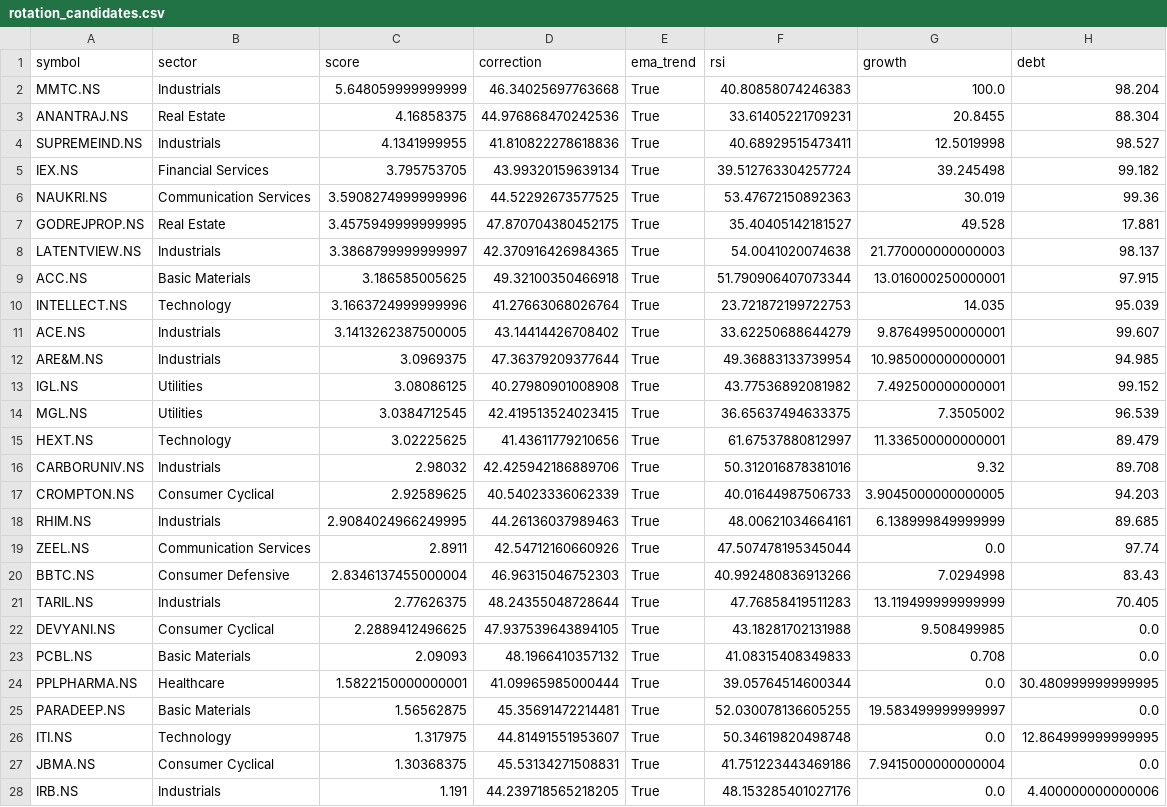
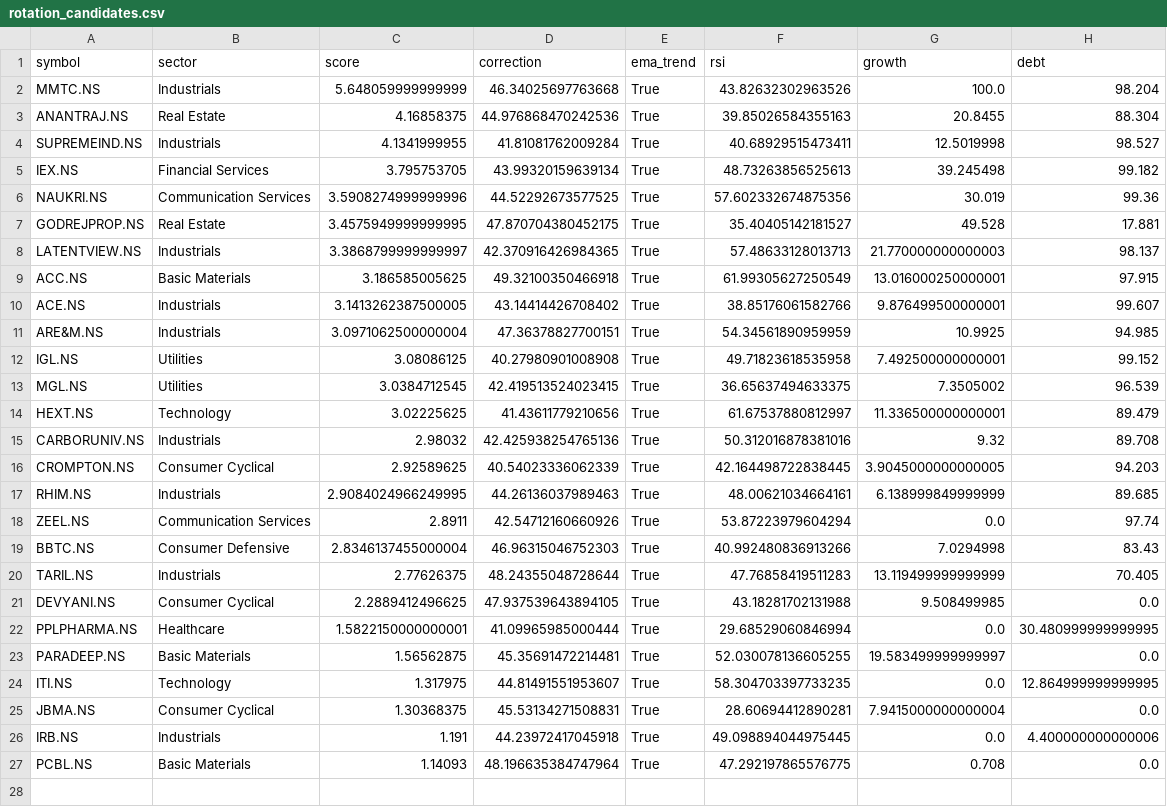
Before and after one commit to ushaalok1973-beep/value-rotation-scanner, a CSV file: rotation_candidates.csv, drawn as a sheet.

```diff
--- a/rotation_candidates.csv
+++ b/rotation_candidates.csv
@@ -1,20 +1,19 @@
 symbol,sector,score,correction,ema_trend,rsi,growth,debt
-MMTC.NS,Industrials,5.648059999999999,46.34025697763668,True,40.80858074246383,100.0,98.204
-ANANTRAJ.NS,Real Estate,4.16858375,44.976868470242536,True,33.61405221709231,20.8455,88.304
-SUPREMEIND.NS,Industrials,4.1341999955,41.810822278618836,True,40.68929515473411,12.5019998,98.527
-IEX.NS,Financial Services,3.795753705,43.99320159639134,True,39.512763304257724,39.245498,99.182
-NAUKRI.NS,Communication Services,3.5908274999999996,44.52292673577525,True,53.47672150892363,30.019,99.36
+MMTC.NS,Industrials,5.648059999999999,46.34025697763668,True,43.82632302963526,100.0,98.204
+ANANTRAJ.NS,Real Estate,4.16858375,44.976868470242536,True,39.85026584355163,20.8455,88.304
+SUPREMEIND.NS,Industrials,4.1341999955,41.81081762009284,True,40.68929515473411,12.5019998,98.527
+IEX.NS,Financial Services,3.795753705,43.99320159639134,True,48.73263856525613,39.245498,99.182
+NAUKRI.NS,Communication Services,3.5908274999999996,44.52292673577525,True,57.602332674875356,30.019,99.36
 GODREJPROP.NS,Real Estate,3.4575949999999995,47.870704380452175,True,35.40405142181527,49.528,17.881
-LATENTVIEW.NS,Industrials,3.3868799999999997,42.370916426984365,True,54.0041020074638,21.770000000000003,98.137
-ACC.NS,Basic Materials,3.186585005625,49.32100350466918,True,51.790906407073344,13.016000250000001,97.915
-INTELLECT.NS,Technology,3.1663724999999996,41.27663068026764,True,23.721872199722753,14.035,95.039
-ACE.NS,Industrials,3.1413262387500005,43.14414426708402,True,33.62250688644279,9.876499500000001,99.607
-ARE&M.NS,Industrials,3.0969375,47.36379209377644,True,49.36883133739954,10.985000000000001,94.985
-IGL.NS,Utilities,3.08086125,40.27980901008908,True,43.77536892081982,7.492500000000001,99.152
+LATENTVIEW.NS,Industrials,3.3868799999999997,42.370916426984365,True,57.48633128013713,21.770000000000003,98.137
+ACC.NS,Basic Materials,3.186585005625,49.32100350466918,True,61.99305627250549,13.016000250000001,97.915
+ACE.NS,Industrials,3.1413262387500005,43.14414426708402,True,38.85176061582766,9.876499500000001,99.607
+ARE&M.NS,Industrials,3.0971062500000004,47.36378827700151,True,54.34561890959959,10.9925,94.985
+IGL.NS,Utilities,3.08086125,40.27980901008908,True,49.71823618535958,7.492500000000001,99.152
 MGL.NS,Utilities,3.0384712545,42.419513524023415,True,36.65637494633375,7.3505002,96.539
 HEXT.NS,Technology,3.02225625,41.43611779210656,True,61.67537880812997,11.336500000000001,89.479
-CARBORUNIV.NS,Industrials,2.98032,42.425942186889706,True,50.312016878381016,9.32,89.708
-CROMPTON.NS,Consumer Cyclical,2.92589625,40.54023336062339,True,40.01644987506733,3.9045000000000005,94.203
+CARBORUNIV.NS,Industrials,2.98032,42.425938254765136,True,50.312016878381016,9.32,89.708
+CROMPTON.NS,Consumer Cyclical,2.92589625,40.54023336062339,True,42.164498722838445,3.9045000000000005,94.203
 RHIM.NS,Industrials,2.9084024966249995,44.26136037989463,True,48.00621034664161,6.138999849999999,89.685
-ZEEL.NS,Communication Services,2.8911,42.54712160660926,True,47.507478195345044,0.0,97.74
+ZEEL.NS,Communication Services,2.8911,42.54712160660926,True,53.87223979604294,0.0,97.74
 BBTC.NS,Consumer Defensive,2.8346137455000004,46.96315046752303,True,40.992480836913266,7.0294998,83.43
@@ -22,7 +21,7 @@ TARIL.NS,Industrials,2.77626375,48.24355048728644,True,47.76858419511283,13.1194
 DEVYANI.NS,Consumer Cyclical,2.2889412496625,47.937539643894105,True,43.18281702131988,9.508499985,0.0
-PCBL.NS,Basic Materials,2.09093,48.1966410357132,True,41.08315408349833,0.708,0.0
-PPLPHARMA.NS,Healthcare,1.5822150000000001,41.09965985000444,True,39.05764514600344,0.0,30.480999999999995
+PPLPHARMA.NS,Healthcare,1.5822150000000001,41.09965985000444,True,29.68529060846994,0.0,30.480999999999995
 PARADEEP.NS,Basic Materials,1.56562875,45.35691472214481,True,52.030078136605255,19.583499999999997,0.0
-ITI.NS,Technology,1.317975,44.81491551953607,True,50.34619820498748,0.0,12.864999999999995
-JBMA.NS,Consumer Cyclical,1.30368375,45.53134271508831,True,41.751223443469186,7.9415000000000004,0.0
-IRB.NS,Industrials,1.191,44.239718565218205,True,48.153285401027176,0.0,4.400000000000006
+ITI.NS,Technology,1.317975,44.81491551953607,True,58.304703397733235,0.0,12.864999999999995
+JBMA.NS,Consumer Cyclical,1.30368375,45.53134271508831,True,28.60694412890281,7.9415000000000004,0.0
+IRB.NS,Industrials,1.191,44.23972417045918,True,49.098894044975445,0.0,4.400000000000006
+PCBL.NS,Basic Materials,1.14093,48.196635384747964,True,47.292197865576775,0.708,0.0
```
